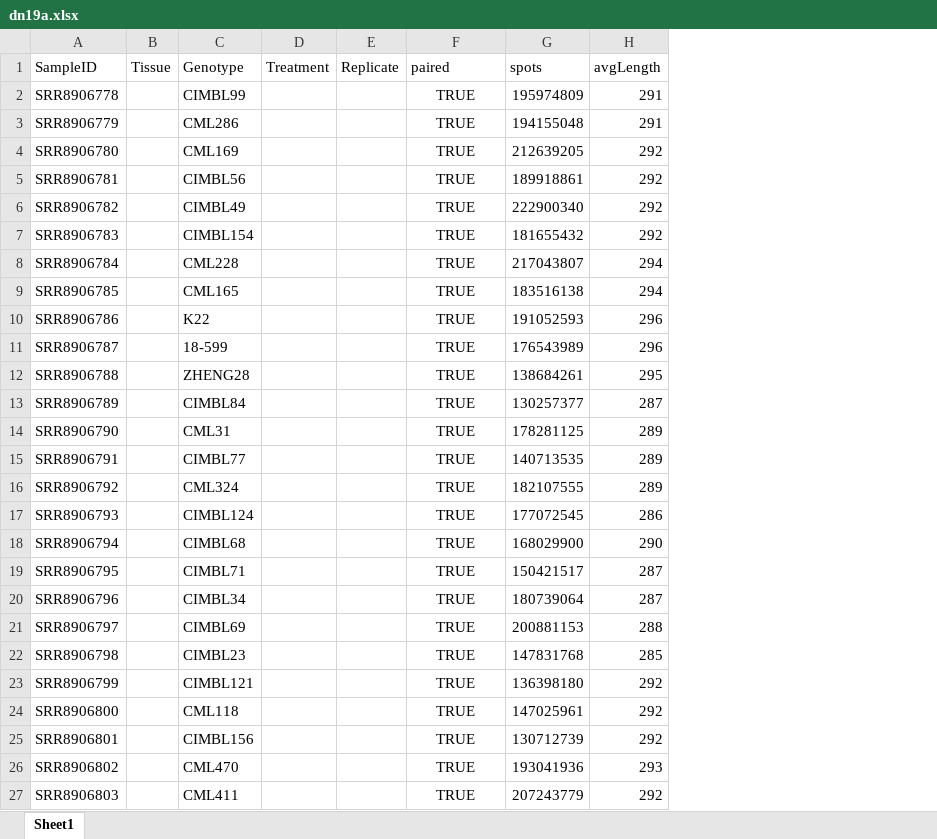
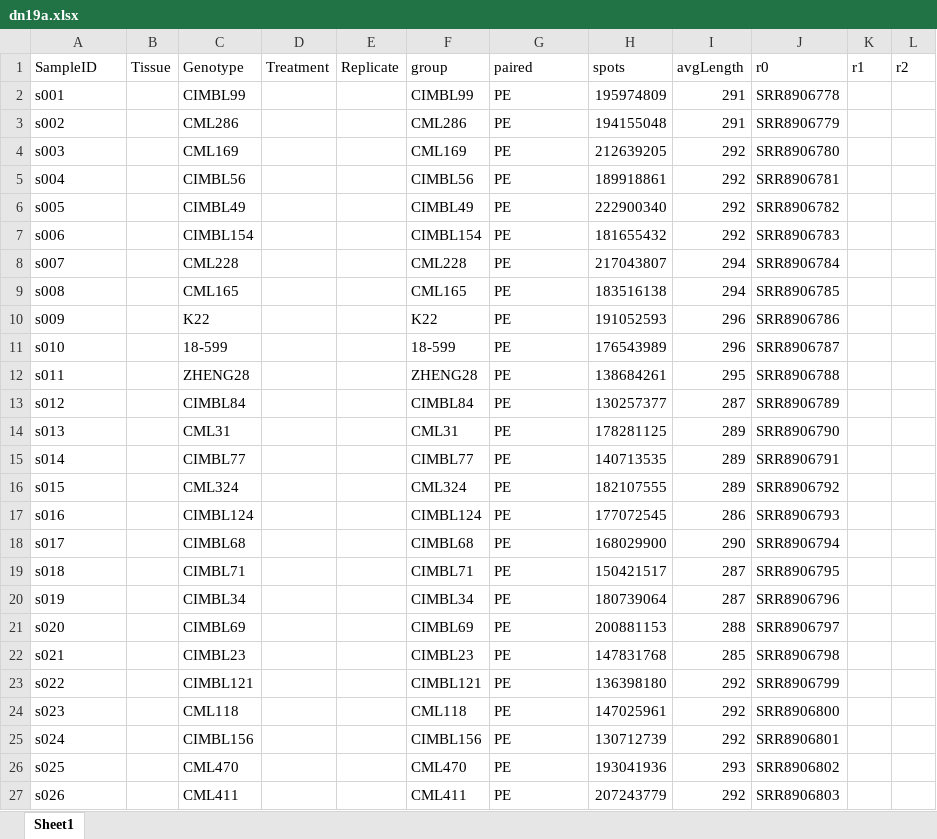
Before and after one commit to orionzhou/barn, an Excel workbook: Zmays_B73/05_excel/dn19a.xlsx, sheet Sheet1, drawn as a sheet; only a part is shown; values as stored, in another font and other column widths than the file's, no borders; addresses are those after the commit; the diff covers the shown part only; the diff names each change by its address in the sheet, - before the commit and + after, or states it on an @@ line.

```diff
--- a/Zmays_B73/05_excel/dn19a.xlsx (sheet Sheet1)
+++ b/Zmays_B73/05_excel/dn19a.xlsx (sheet Sheet1)
+column F (group), rows 2-27: CIMBL99 | CML286 | CML169 | CIMBL56 | CIMBL49 | CIMBL154 | CML228 | CML165 | K22 | 18-599 | ZHENG28 | CIMBL84 | CML31 | CIMBL77 | CML324 | CIMBL124 | CIMBL68 | CIMBL71 | CIMBL34 | CIMBL69 | CIMBL23 | CIMBL121 | CML118 | CIMBL156 | CML470 | CML411
+column J (r0), rows 2-27: SRR8906778 | SRR8906779 | SRR8906780 | SRR8906781 | SRR8906782 | SRR8906783 | SRR8906784 | SRR8906785 | SRR8906786 | SRR8906787 | SRR8906788 | SRR8906789 | SRR8906790 | SRR8906791 | SRR8906792 | SRR8906793 | SRR8906794 | SRR8906795 | SRR8906796 | SRR8906797 | SRR8906798 | SRR8906799 | SRR8906800 | SRR8906801 | SRR8906802 | SRR8906803
+column K (r1), empty
+column L (r2), empty
-A2 (SampleID): SRR8906778
+A2 (SampleID): s001
-G2:G27 (paired): TRUE
+G2:G27 (paired): PE
-G2:G27 alignment: center
+G2:G27 alignment: left
-A3 (SampleID): SRR8906779
+A3 (SampleID): s002
-A4 (SampleID): SRR8906780
+A4 (SampleID): s003
-A5 (SampleID): SRR8906781
+A5 (SampleID): s004
-A6 (SampleID): SRR8906782
+A6 (SampleID): s005
-A7 (SampleID): SRR8906783
+A7 (SampleID): s006
-A8 (SampleID): SRR8906784
+A8 (SampleID): s007
-A9 (SampleID): SRR8906785
+A9 (SampleID): s008
-A10 (SampleID): SRR8906786
+A10 (SampleID): s009
-A11 (SampleID): SRR8906787
+A11 (SampleID): s010
-A12 (SampleID): SRR8906788
+A12 (SampleID): s011
-A13 (SampleID): SRR8906789
+A13 (SampleID): s012
-A14 (SampleID): SRR8906790
+A14 (SampleID): s013
-A15 (SampleID): SRR8906791
+A15 (SampleID): s014
-A16 (SampleID): SRR8906792
+A16 (SampleID): s015
-A17 (SampleID): SRR8906793
+A17 (SampleID): s016
-A18 (SampleID): SRR8906794
+A18 (SampleID): s017
-A19 (SampleID): SRR8906795
+A19 (SampleID): s018
-A20 (SampleID): SRR8906796
+A20 (SampleID): s019
-A21 (SampleID): SRR8906797
+A21 (SampleID): s020
-A22 (SampleID): SRR8906798
+A22 (SampleID): s021
-A23 (SampleID): SRR8906799
+A23 (SampleID): s022
-A24 (SampleID): SRR8906800
+A24 (SampleID): s023
-A25 (SampleID): SRR8906801
+A25 (SampleID): s024
-A26 (SampleID): SRR8906802
+A26 (SampleID): s025
-A27 (SampleID): SRR8906803
+A27 (SampleID): s026
```
Also changed, not shown: 988 edited cells and cell formats elsewhere in this sheet, Osativa/05_excel/bs12a.xlsx, Osativa/05_excel/bs15b.xlsx, 17 other files.
